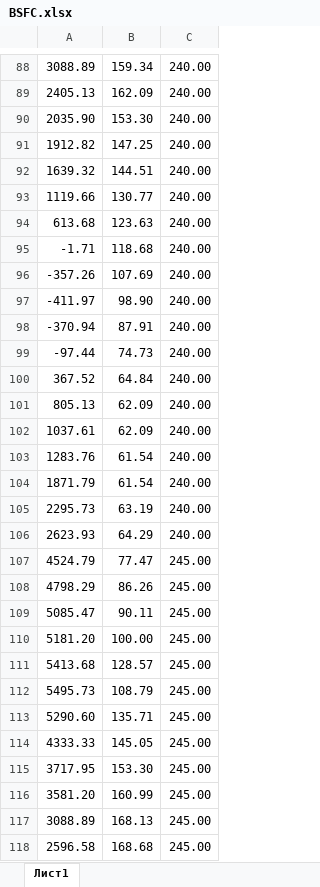
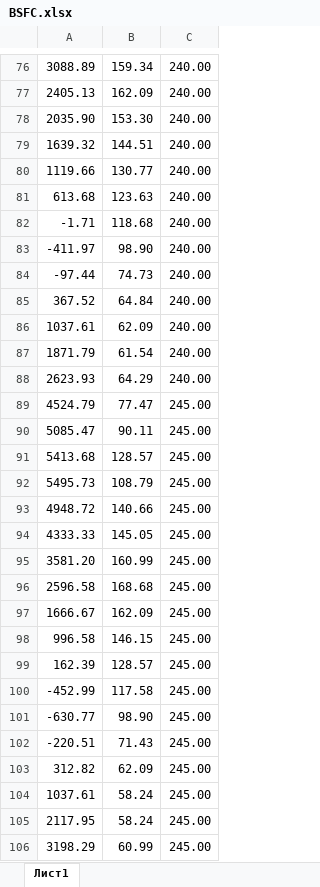
Before and after one commit to IbrahimDzheby/Diplom, an Excel workbook: НИРС2/hCVT model/BSFC.xlsx, sheet Лист1, drawn as a sheet; only a part is shown, gaps mark what is left out; the shorter side is filled out with more unchanged rows; values as stored, in another font and other column widths than the file's, no borders; removed rows and columns are numbered as before the commit, all else as after; the diff covers the shown part only; the diff names each change by its address in the sheet, - before the commit and + after, or states it on an @@ line.

Commit message:
BSFC map plot generator added

```diff
--- a/НИРС2/hCVT model/BSFC.xlsx (sheet Лист1)
+++ b/НИРС2/hCVT model/BSFC.xlsx (sheet Лист1)
-row 91: 1912.82 | 147.25 | 240.00
-row 96: -357.26 | 107.69 | 240.00
-row 98: -370.94 | 87.91 | 240.00
-row 101: 805.13 | 62.09 | 240.00
-row 103: 1283.76 | 61.54 | 240.00
-row 105: 2295.73 | 63.19 | 240.00
-row 108: 4798.29 | 86.26 | 245.00
-row 110: 5181.20 | 100.00 | 245.00
-row 113: 5290.60 | 135.71 | 245.00
+row 93: 4948.72 | 140.66 | 245.00
-row 115: 3717.95 | 153.30 | 245.00
-row 117: 3088.89 | 168.13 | 245.00
```
Also changed, not shown: 29 added rows and 84 removed rows elsewhere in this sheet, НИРС2/hCVT model/Tmax.xlsx, 15 other files.
